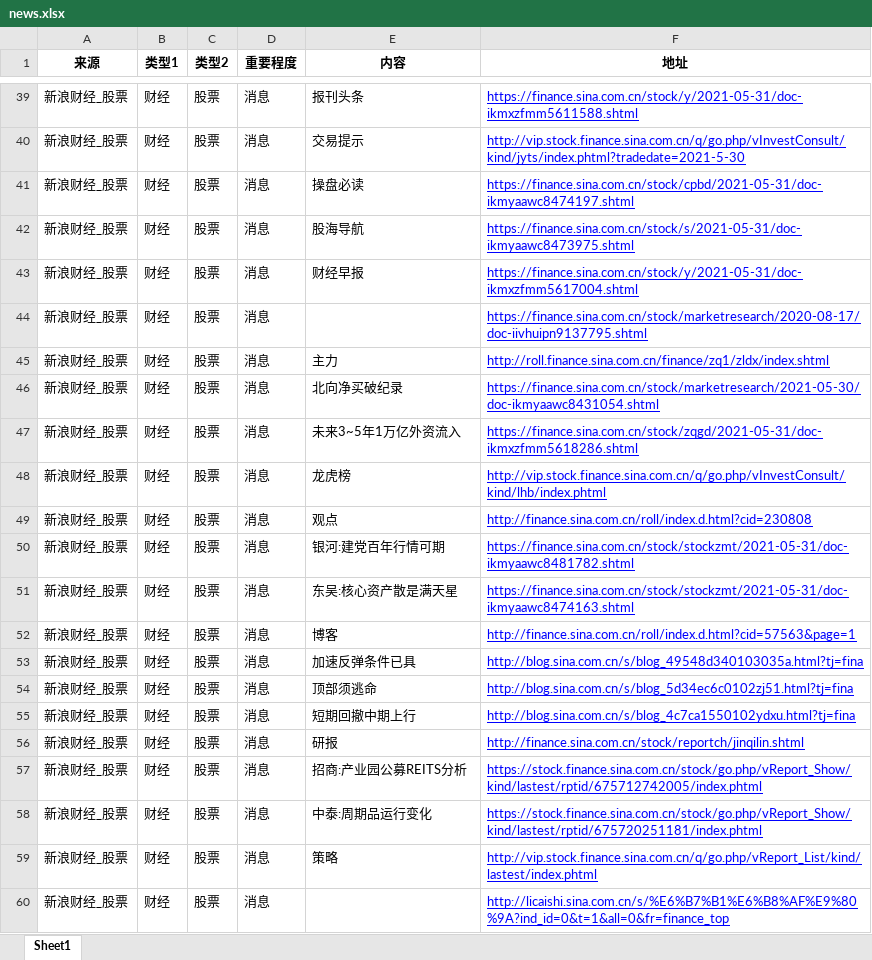
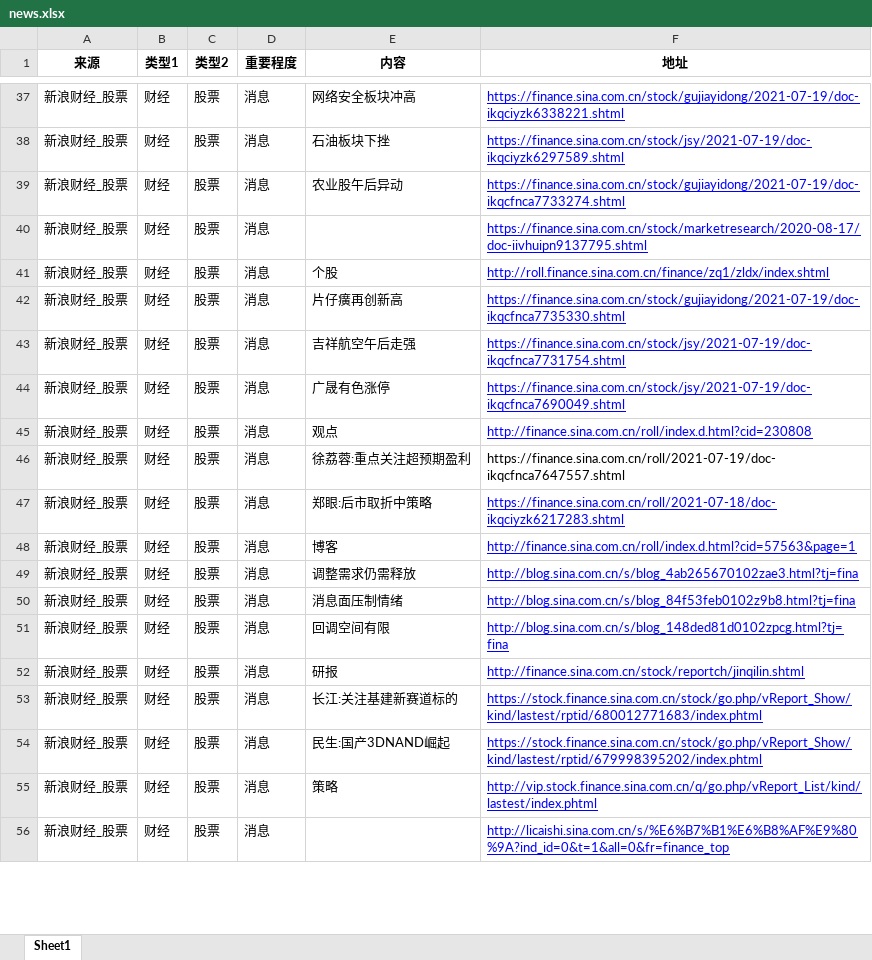
Before and after one commit to VictorZGg/python, an Excel workbook: web/news.xlsx, sheet Sheet1, drawn as a sheet; only a part is shown, gaps mark what is left out; values as stored, in another font and other column widths than the file's, no borders; removed rows and columns are numbered as before the commit, all else as after; the diff covers the shown part only; the diff names each change by its address in the sheet, - before the commit and + after, or states it on an @@ line.

```diff
--- a/web/news.xlsx (sheet Sheet1)
+++ b/web/news.xlsx (sheet Sheet1)
-E37 (内容): 报刊头条
+E37 (内容): 网络安全板块冲高
-F37 (地址): https://finance.sina.com.cn/stock/y/2021-05-31/doc-ikmxzfmm5611588.shtml
+F37 (地址): https://finance.sina.com.cn/stock/gujiayidong/2021-07-19/doc-ikqciyzk6338221.shtml
-row 40: 新浪财经_股票 | 财经 | 股票 | 消息 | 交易提示 | http://vip.stock.finance.sina.com.cn/q/go.php/vInvestConsult/kind/jyts/index.phtml?tradedate=2021-5-30
-E38 (内容): 操盘必读
+E38 (内容): 石油板块下挫
-F38 (地址): https://finance.sina.com.cn/stock/cpbd/2021-05-31/doc-ikmyaawc8474197.shtml
+F38 (地址): https://finance.sina.com.cn/stock/jsy/2021-07-19/doc-ikqciyzk6297589.shtml
-E39 (内容): 股海导航
+E39 (内容): 农业股午后异动
-F39 (地址): https://finance.sina.com.cn/stock/s/2021-05-31/doc-ikmyaawc8473975.shtml
+F39 (地址): https://finance.sina.com.cn/stock/gujiayidong/2021-07-19/doc-ikqcfnca7733274.shtml
-row 43: 新浪财经_股票 | 财经 | 股票 | 消息 | 财经早报 | https://finance.sina.com.cn/stock/y/2021-05-31/doc-ikmxzfmm5617004.shtml
-E41 (内容): 主力
+E41 (内容): 个股
-E42 (内容): 北向净买破纪录
+E42 (内容): 片仔癀再创新高
-F42 (地址): https://finance.sina.com.cn/stock/marketresearch/2021-05-30/doc-ikmyaawc8431054.shtml
+F42 (地址): https://finance.sina.com.cn/stock/gujiayidong/2021-07-19/doc-ikqcfnca7735330.shtml
-E43 (内容): 未来3~5年1万亿外资流入
+E43 (内容): 吉祥航空午后走强
-F43 (地址): https://finance.sina.com.cn/stock/zqgd/2021-05-31/doc-ikmxzfmm5618286.shtml
+F43 (地址): https://finance.sina.com.cn/stock/jsy/2021-07-19/doc-ikqcfnca7731754.shtml
-E44 (内容): 龙虎榜
+E44 (内容): 广晟有色涨停
-F44 (地址): http://vip.stock.finance.sina.com.cn/q/go.php/vInvestConsult/kind/lhb/index.phtml
+F44 (地址): https://finance.sina.com.cn/stock/jsy/2021-07-19/doc-ikqcfnca7690049.shtml
-E46 (内容): 银河:建党百年行情可期
+E46 (内容): 徐荔蓉:重点关注超预期盈利
-F46 (地址): https://finance.sina.com.cn/stock/stockzmt/2021-05-31/doc-ikmyaawc8481782.shtml
+F46 (地址): https://finance.sina.com.cn/roll/2021-07-19/doc-ikqcfnca7647557.shtml
@@ F46 underline: on → off, text colour: #0000FF → black @@
-E47 (内容): 东吴:核心资产散是满天星
+E47 (内容): 郑眼:后市取折中策略
-F47 (地址): https://finance.sina.com.cn/stock/stockzmt/2021-05-31/doc-ikmyaawc8474163.shtml
+F47 (地址): https://finance.sina.com.cn/roll/2021-07-18/doc-ikqciyzk6217283.shtml
-E49 (内容): 加速反弹条件已具
+E49 (内容): 调整需求仍需释放
-F49 (地址): http://blog.sina.com.cn/s/blog_49548d340103035a.html?tj=fina
+F49 (地址): http://blog.sina.com.cn/s/blog_4ab265670102zae3.html?tj=fina
-E50 (内容): 顶部须逃命
+E50 (内容): 消息面压制情绪
-F50 (地址): http://blog.sina.com.cn/s/blog_5d34ec6c0102zj51.html?tj=fina
+F50 (地址): http://blog.sina.com.cn/s/blog_84f53feb0102z9b8.html?tj=fina
-E51 (内容): 短期回撤中期上行
+E51 (内容): 回调空间有限
-F51 (地址): http://blog.sina.com.cn/s/blog_4c7ca1550102ydxu.html?tj=fina
+F51 (地址): http://blog.sina.com.cn/s/blog_148ded81d0102zpcg.html?tj=fina
-E53 (内容): 招商:产业园公募REITS分析
+E53 (内容): 长江:关注基建新赛道标的
-F53 (地址): https://stock.finance.sina.com.cn/stock/go.php/vReport_Show/kind/lastest/rptid/675712742005/index.phtml
+F53 (地址): https://stock.finance.sina.com.cn/stock/go.php/vReport_Show/kind/lastest/rptid/680012771683/index.phtml
-E54 (内容): 中泰:周期品运行变化
+E54 (内容): 民生:国产3DNAND崛起
-F54 (地址): https://stock.finance.sina.com.cn/stock/go.php/vReport_Show/kind/lastest/rptid/675720251181/index.phtml
+F54 (地址): https://stock.finance.sina.com.cn/stock/go.php/vReport_Show/kind/lastest/rptid/679998395202/index.phtml
```
Also changed, not shown: 4 added rows, 7 removed rows, 361 edited cells and cell formats elsewhere in this sheet, web/eastmoney_search_美克家居.xlsx, web/liepin.xlsx, 4 other files.
